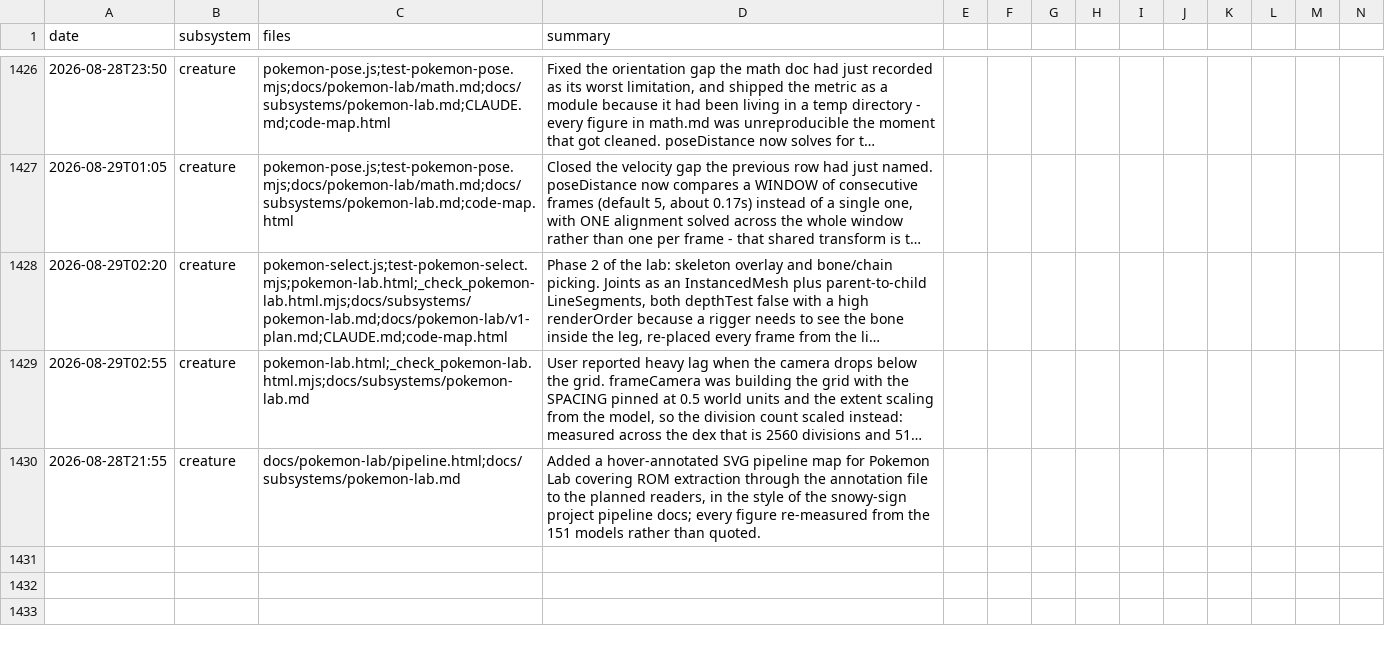
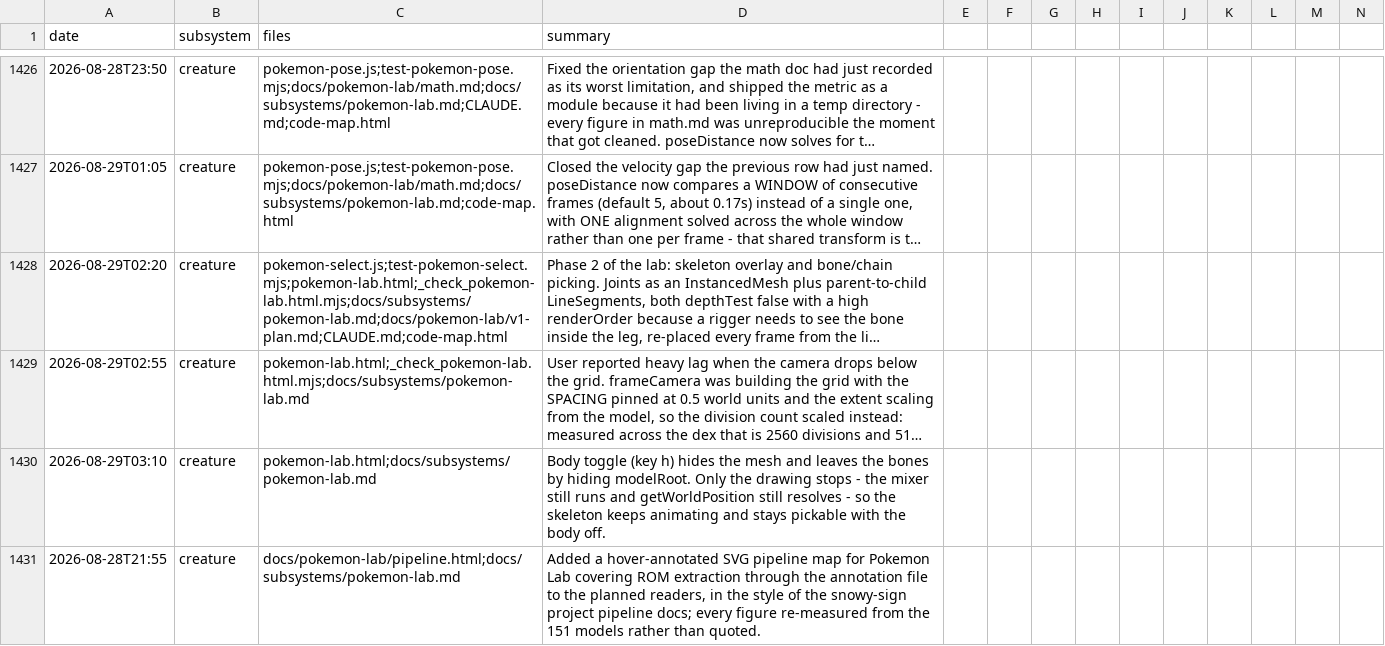
Before and after one commit to msankofa/workshop-webgpu, a CSV file: agent_log.csv, drawn as a sheet; only a part is shown, gaps mark what is left out; long unchanged cells end in …; rows hold the shown columns only; the diff names each change by its address in the sheet, - before the commit and + after, or states it on an @@ line.

```diff
--- a/agent_log.csv
+++ b/agent_log.csv
+row 1430: 2026-08-29T03:10 | creature | pokemon-lab.html;docs/subsystems/pokemon-lab.md | Body toggle (key h) hides the mesh and leaves the bones by hiding modelRoot. Only the drawing stops - the mixer still runs and getWorldPosition still resolves - so the skeleton keeps animating and stays pickable with the body off.
```
Also changed, not shown: 2 other files.
